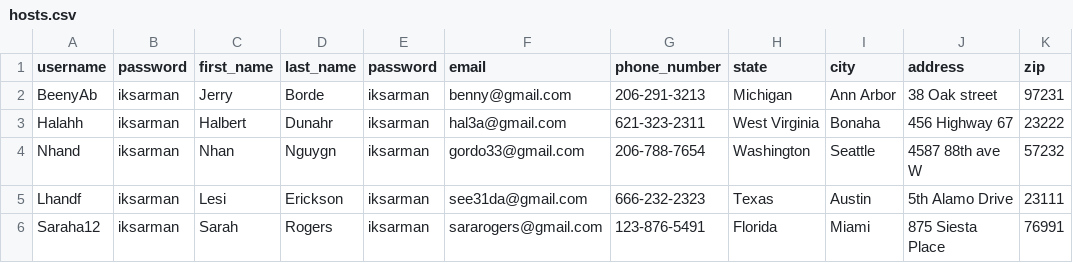
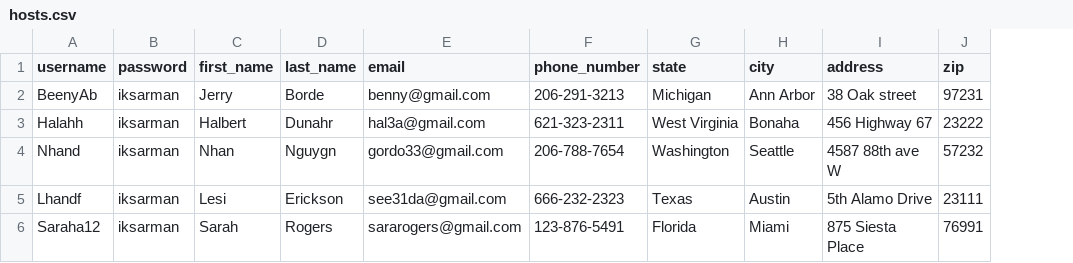
Before and after one commit to DakobedBard/Bookings, a CSV file: app/hosts.csv, drawn as a sheet; the diff names each change by its address in the sheet, - before the commit and + after, or states it on an @@ line.

Commit message:
Seed the rooms & hosts

```diff
--- a/app/hosts.csv
+++ b/app/hosts.csv
-column E (password), rows 2-6: all iksarman
```
Also changed, not shown: app/utils/test_utils/rooms_seed.csv, 3 other files.
